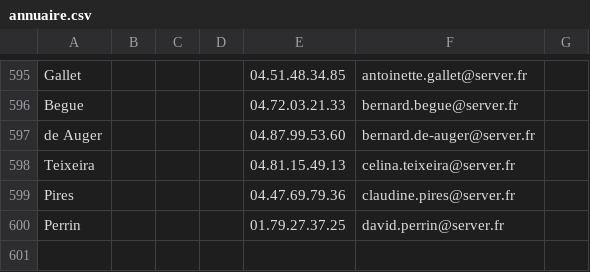
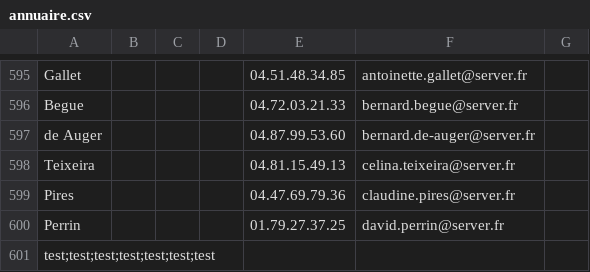
Before and after one commit to KeapRoof/Gestion_Annuaire_C, a CSV file: annuaire.csv, drawn as a sheet; only a part is shown, gaps mark what is left out.

```diff
--- a/annuaire.csv
+++ b/annuaire.csv
@@ -600 +600,2 @@ Pires,,,,04.47.69.79.36,claudine.pires@server.fr,
 Perrin,,,,01.79.27.37.25,david.perrin@server.fr,
+test;test;test;test;test;test;test
```
Also changed, not shown: 1 other file.
